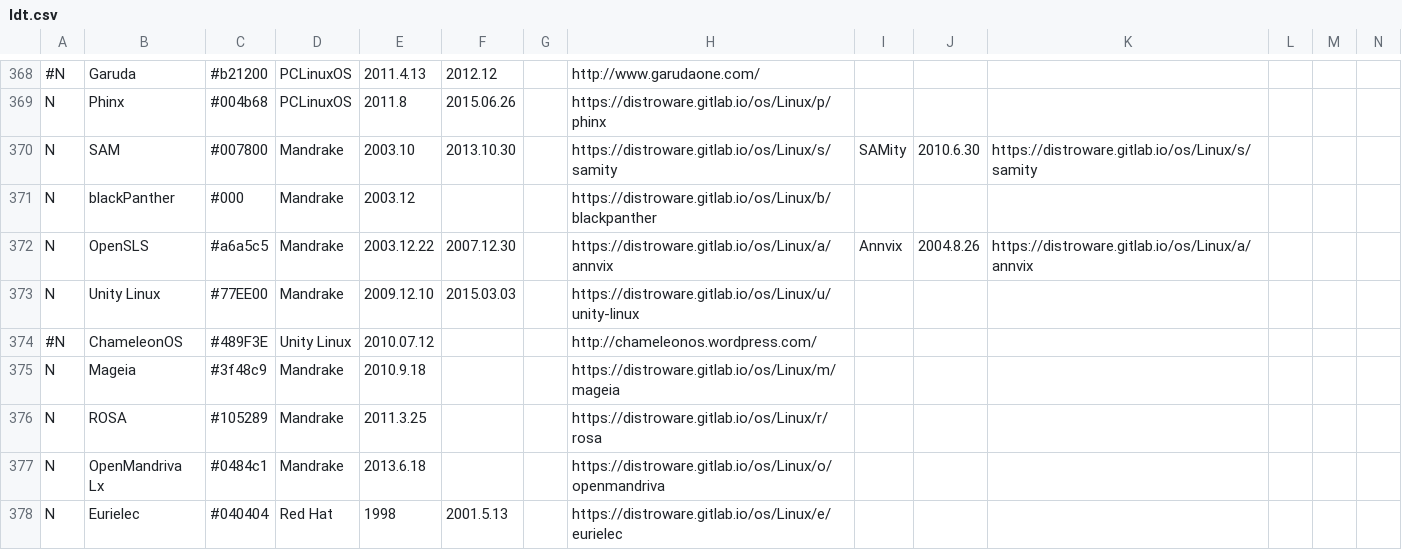
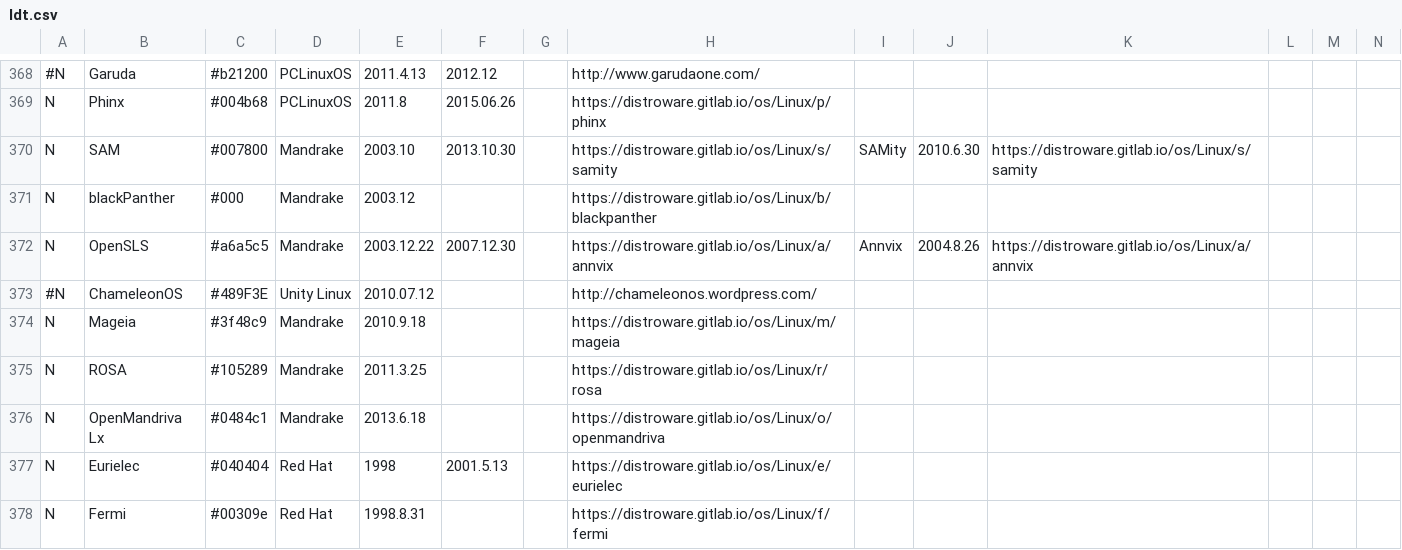
Before and after one commit to FabioLolix/Uncrufted-LinuxTimeline, a CSV file: ldt.csv, drawn as a sheet; only a part is shown, gaps mark what is left out; the shorter side is filled out with more unchanged rows; rows hold the shown columns only; the diff names each change by its address in the sheet, - before the commit and + after, or states it on an @@ line.

Commit message:
Delete Unity Linux (discontinued)

```diff
--- a/ldt.csv
+++ b/ldt.csv
-row 373: N | Unity Linux | #77EE00 | Mandrake | 2009.12.10 | 2015.03.03 |  | https://distroware.gitlab.io/os/Linux/u/unity-linux
```
Also changed, not shown: 1 other file.
